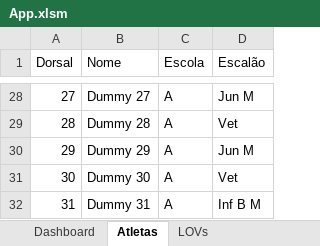
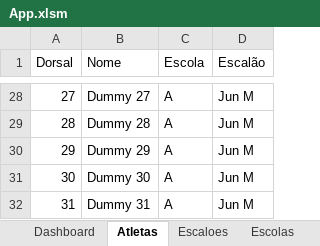
Before and after one commit to PedroFPeralta/corta-mato-14-jan-2025, an Excel workbook: App.xlsm, sheet Atletas, drawn as a sheet; only a part is shown, gaps mark what is left out; values as stored, in another font and other column widths than the file's, no borders; charts and pictures not drawn; the diff covers the shown part only; the diff names each change by its address in the sheet, - before the commit and + after, or states it on an @@ line.

Commit message:
Gerar o PDF por escalão

```diff
--- a/App.xlsm (sheet Atletas)
+++ b/App.xlsm (sheet Atletas)
-sheet tab: LOVs
+sheet tab: Escaloes
+sheet tab: Escolas
-D29 (Escalão): Vet
+D29 (Escalão): Jun M
-D31 (Escalão): Vet
+D31 (Escalão): Jun M
-D32 (Escalão): Inf B M
+D32 (Escalão): Jun M
```
Also changed, not shown: 15 edited cells elsewhere in this sheet, sheet Escaloes, other sheet tabs, charts or pictures.
